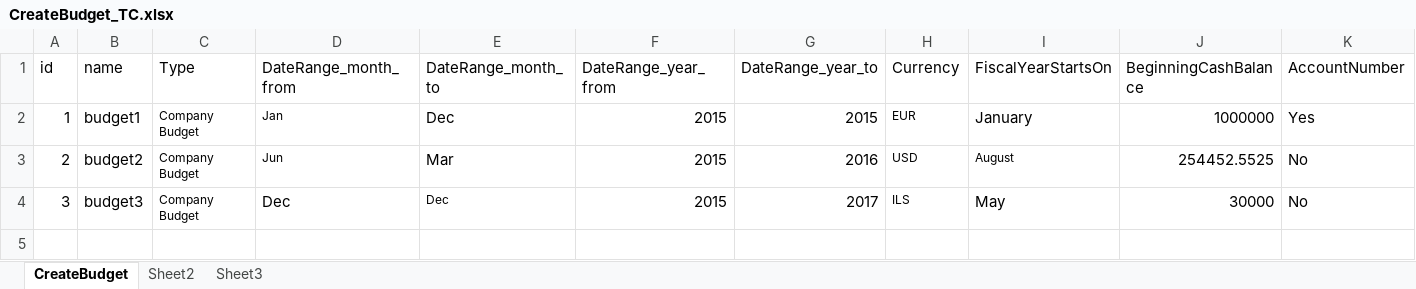
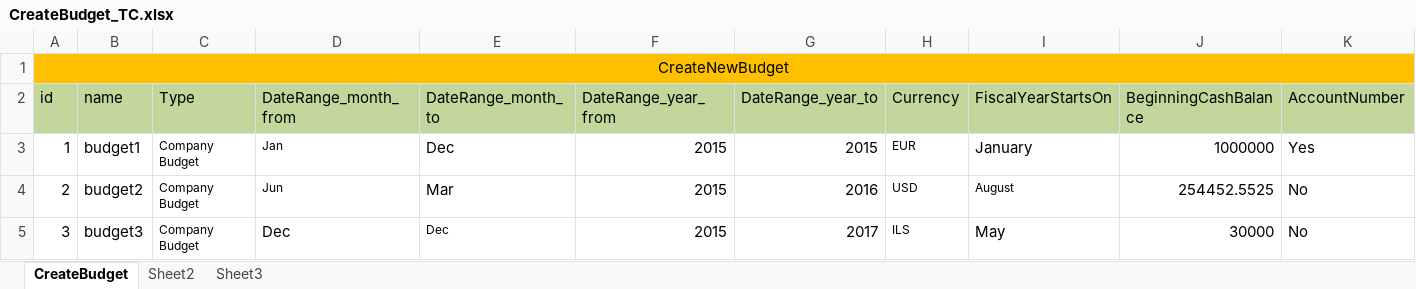
Before and after one commit to AhlamMansour/Budgeta, an Excel workbook: src/main/java/resources/CreateBudget_TC.xlsx, sheet CreateBudget, drawn as a sheet; only a part is shown; values as stored, in another font and other column widths than the file's, no borders; addresses are those after the commit; rows hold the shown columns only; the diff covers the shown part only; the diff names each change by its address in the sheet, - before the commit and + after, or states it on an @@ line.

```diff
--- a/src/main/java/resources/CreateBudget_TC.xlsx (sheet CreateBudget)
+++ b/src/main/java/resources/CreateBudget_TC.xlsx (sheet CreateBudget)
+row 1: CreateNewBudget
-A2:K2 fill: none
+A2:K2 fill: #C3D69B
```
Also changed, not shown: cell formats elsewhere in this sheet, 4 other files.
